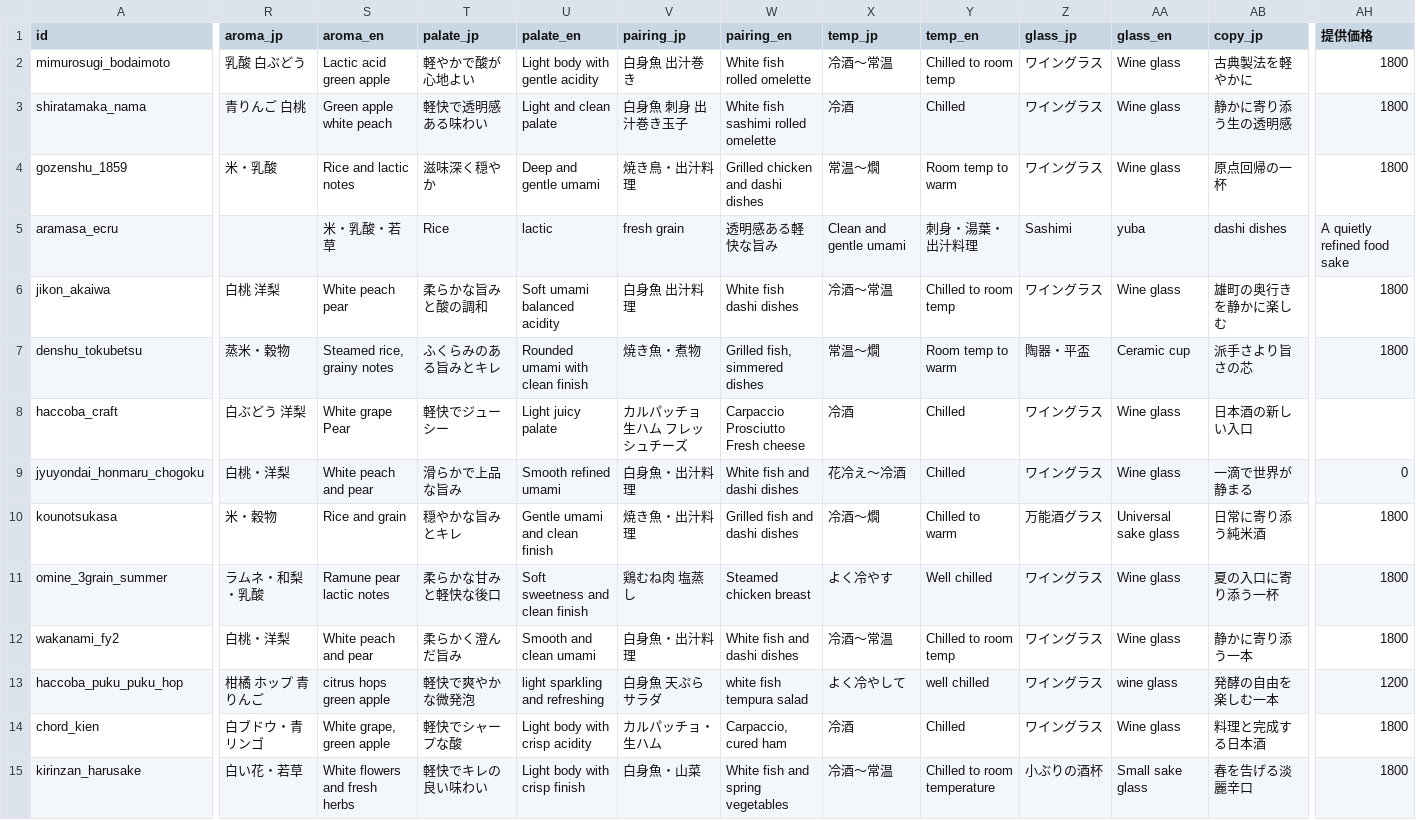
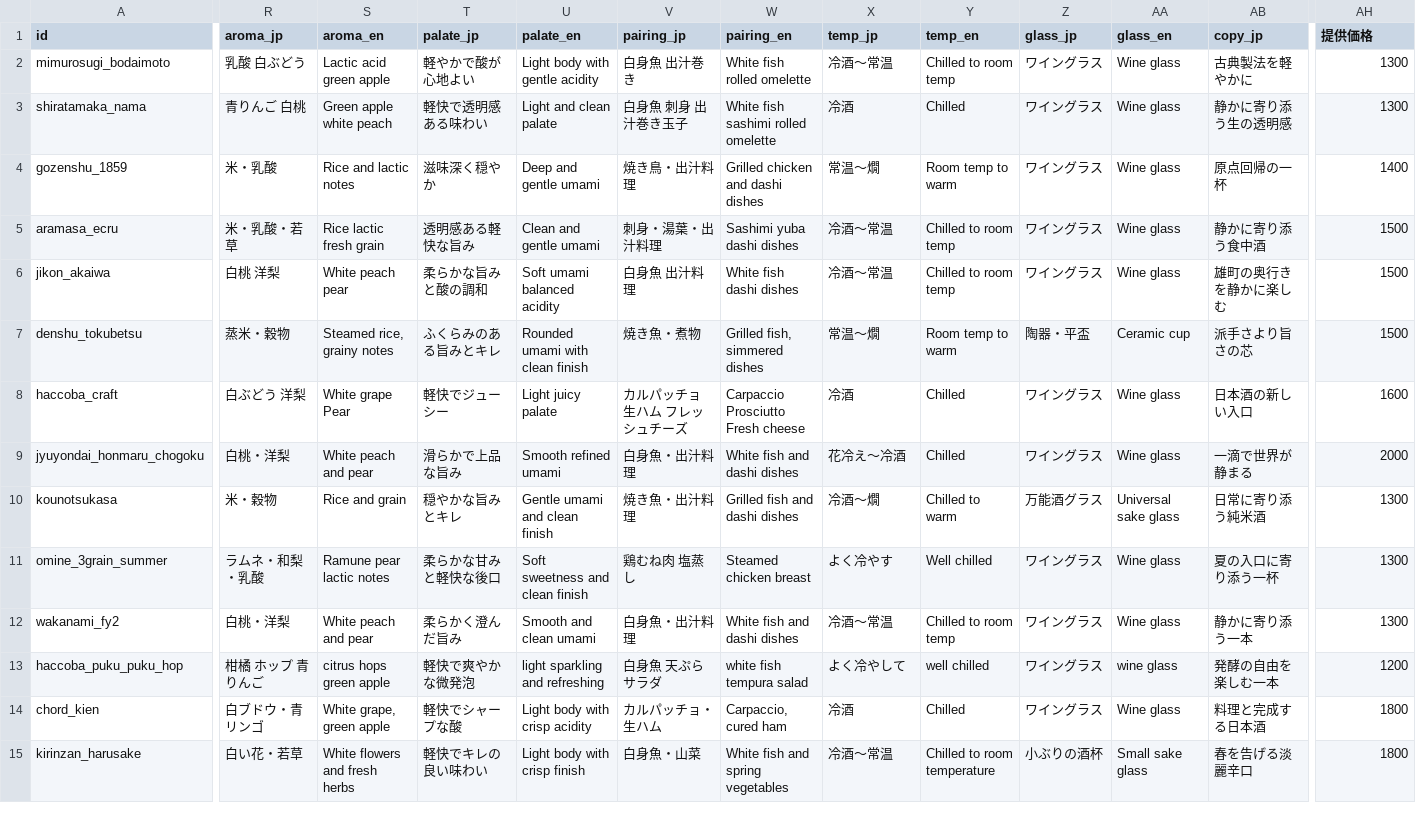
Before and after one commit to 72key-miyakuB/sake-datacard, a CSV file: sake.csv, drawn as a sheet; only a part is shown, gaps mark what is left out; the diff covers the shown part only; the diff names each change by its address in the sheet, - before the commit and + after, or states it on an @@ line.

```diff
--- a/sake.csv
+++ b/sake.csv
-AH2:AH3 (提供価格): 1800
+AH2:AH3 (提供価格): 1300
-AH4 (提供価格): 1800
+AH4 (提供価格): 1400
-R5 (aroma_jp): (empty)
+R5 (aroma_jp): 米・乳酸・若草
-S5 (aroma_en): 米・乳酸・若草
+S5 (aroma_en): Rice lactic fresh grain
-T5 (palate_jp): Rice
+T5 (palate_jp): 透明感ある軽快な旨み
-U5 (palate_en): lactic
+U5 (palate_en): Clean and gentle umami
-V5 (pairing_jp): fresh grain
+V5 (pairing_jp): 刺身・湯葉・出汁料理
-W5 (pairing_en): 透明感ある軽快な旨み
+W5 (pairing_en): Sashimi yuba dashi dishes
-X5 (temp_jp): Clean and gentle umami
+X5 (temp_jp): 冷酒〜常温
-Y5 (temp_en): 刺身・湯葉・出汁料理
+Y5 (temp_en): Chilled to room temp
-Z5 (glass_jp): Sashimi
+Z5 (glass_jp): ワイングラス
-AA5 (glass_en): yuba
+AA5 (glass_en): Wine glass
-AB5 (copy_jp): dashi dishes
+AB5 (copy_jp): 静かに寄り添う食中酒
-AH5 (提供価格): A quietly refined food sake
+AH5 (提供価格): 1500
-AH6:AH7 (提供価格): 1800
+AH6:AH7 (提供価格): 1500
-AH8 (提供価格): (empty)
+AH8 (提供価格): 1600
-AH9 (提供価格): 0
+AH9 (提供価格): 2000
-AH10:AH12 (提供価格): 1800
+AH10:AH12 (提供価格): 1300
```
Also changed, not shown: 35 edited cells elsewhere in this file, 1 other file.
